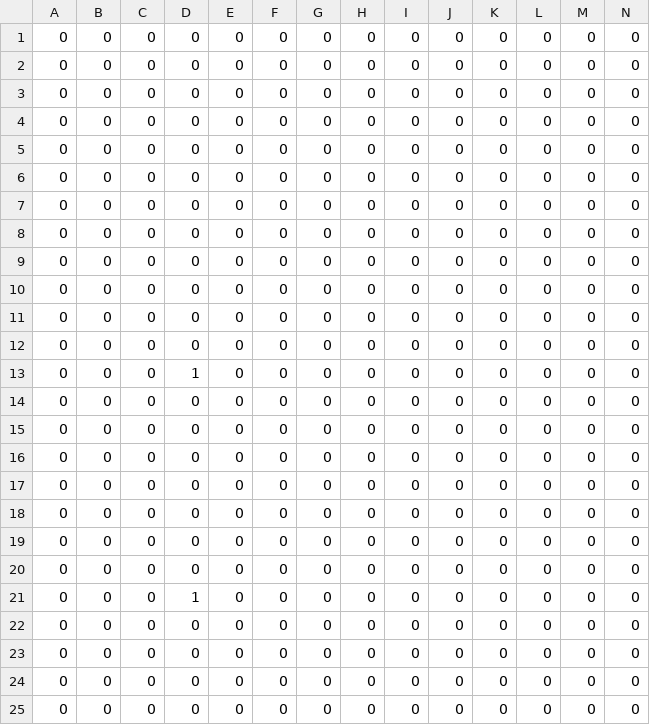
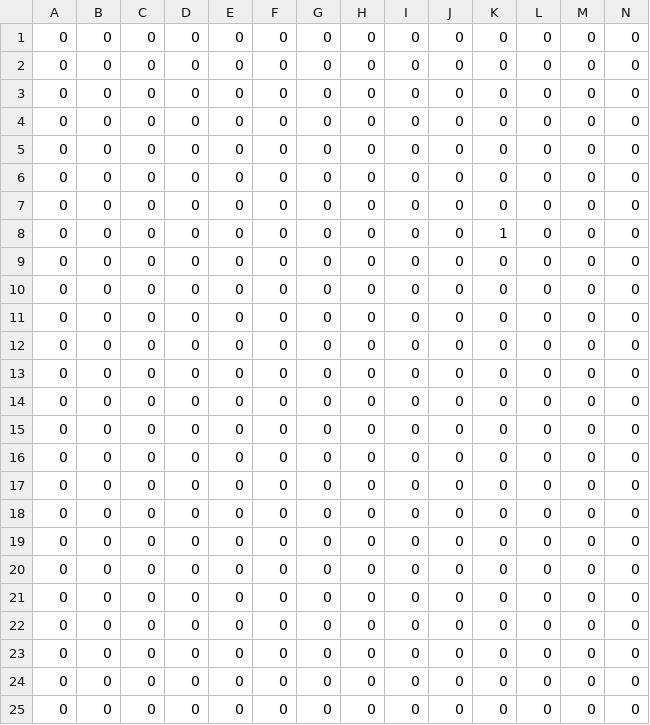
Before and after one commit to spvky/renchi, a CSV file: assets/ldtk/renchi/simplified/E/Room_Entities.csv, drawn as a sheet; only a part is shown; removed rows and columns are numbered as before the commit, all else as after; rows hold the shown columns only; the diff names each change by its address in the sheet, - before the commit and + after, or states it on an @@ line.

```diff
--- a/assets/ldtk/renchi/simplified/E/Room_Entities.csv
+++ b/assets/ldtk/renchi/simplified/E/Room_Entities.csv
-row 6: 0 | 0 | 0 | 0 | 0 | 0 | 0 | 0 | 0 | 0 | 0 | 0 | 0 | 0
-K8: 0
+K8: 1
-row 13: 0 | 0 | 0 | 1 | 0 | 0 | 0 | 0 | 0 | 0 | 0 | 0 | 0 | 0
-D16: 1
+D16: 0
@@ row 10 moved to row 17: 0 @@
@@ row 11 moved to row 18: 0 @@
@@ row 12 moved to row 19: 0 @@
+row 20: 0 | 0 | 0 | 0 | 0 | 0 | 0 | 0 | 0 | 0 | 0 | 0 | 0 | 0
+row 21: 0 | 0 | 0 | 0 | 0 | 0 | 0 | 0 | 0 | 0 | 0 | 0 | 0 | 0
```
Also changed, not shown: 7 other files.
